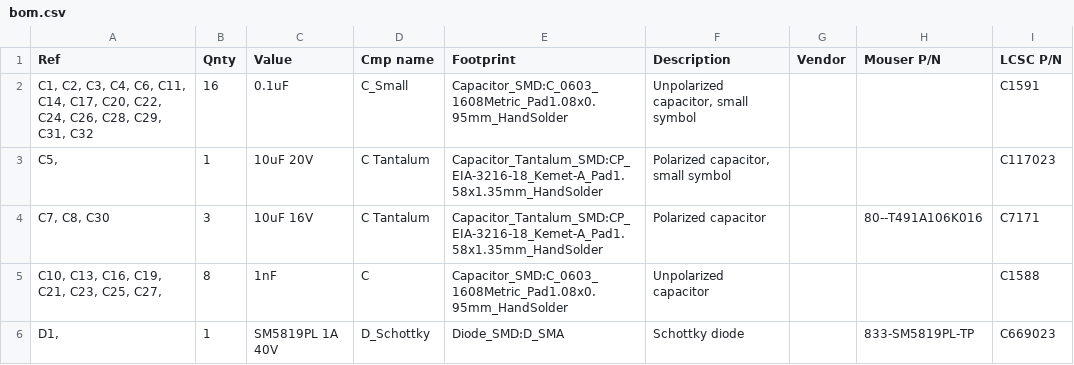
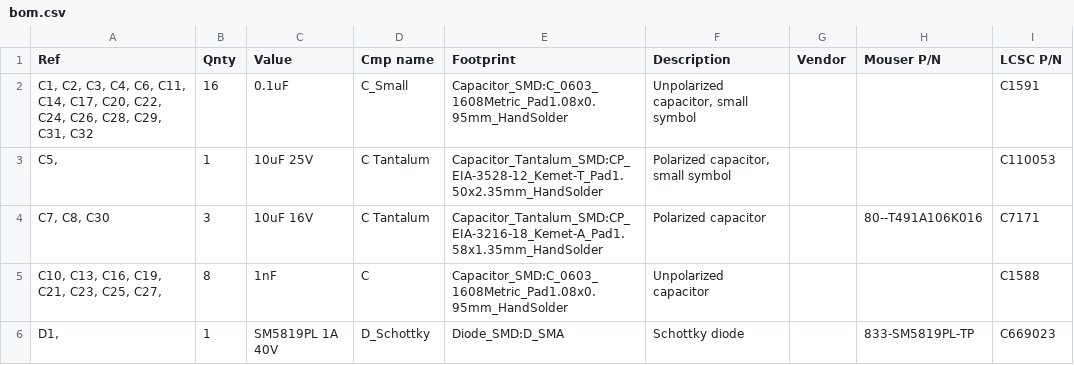
Before and after one commit to tjko/fanpico, a CSV file: boards/fanpico-0804D/bom.csv, drawn as a sheet; only a part is shown.

Commit message:
Updated 0804D PCB v1.2b
- Replace C5 with correctly derated (25V) capacitor.

```diff
--- a/boards/fanpico-0804D/bom.csv
+++ b/boards/fanpico-0804D/bom.csv
@@ -2,3 +2,3 @@ Ref,Qnty,Value,Cmp name,Footprint,Description,Vendor,Mouser P/N,LCSC P/N
 "C1, C2, C3, C4, C6, C11, C14, C17, C20, C22, C24, C26, C28, C29, C31, C32",16,0.1uF,C_Small,Capacitor_SMD:C_0603_1608Metric_Pad1.08x0.95mm_HandSolder,"Unpolarized capacitor, small symbol",,,C1591
-"C5,",1,10uF 20V,C Tantalum,Capacitor_Tantalum_SMD:CP_EIA-3216-18_Kemet-A_Pad1.58x1.35mm_HandSolder,"Polarized capacitor, small symbol",,,C117023
+"C5,",1,10uF 25V,C Tantalum,Capacitor_Tantalum_SMD:CP_EIA-3528-12_Kemet-T_Pad1.50x2.35mm_HandSolder,"Polarized capacitor, small symbol",,,C110053
 "C7, C8, C30",3,10uF 16V,C Tantalum,Capacitor_Tantalum_SMD:CP_EIA-3216-18_Kemet-A_Pad1.58x1.35mm_HandSolder,Polarized capacitor,,80--T491A106K016,C7171
```
Also changed, not shown: 4 other files.
